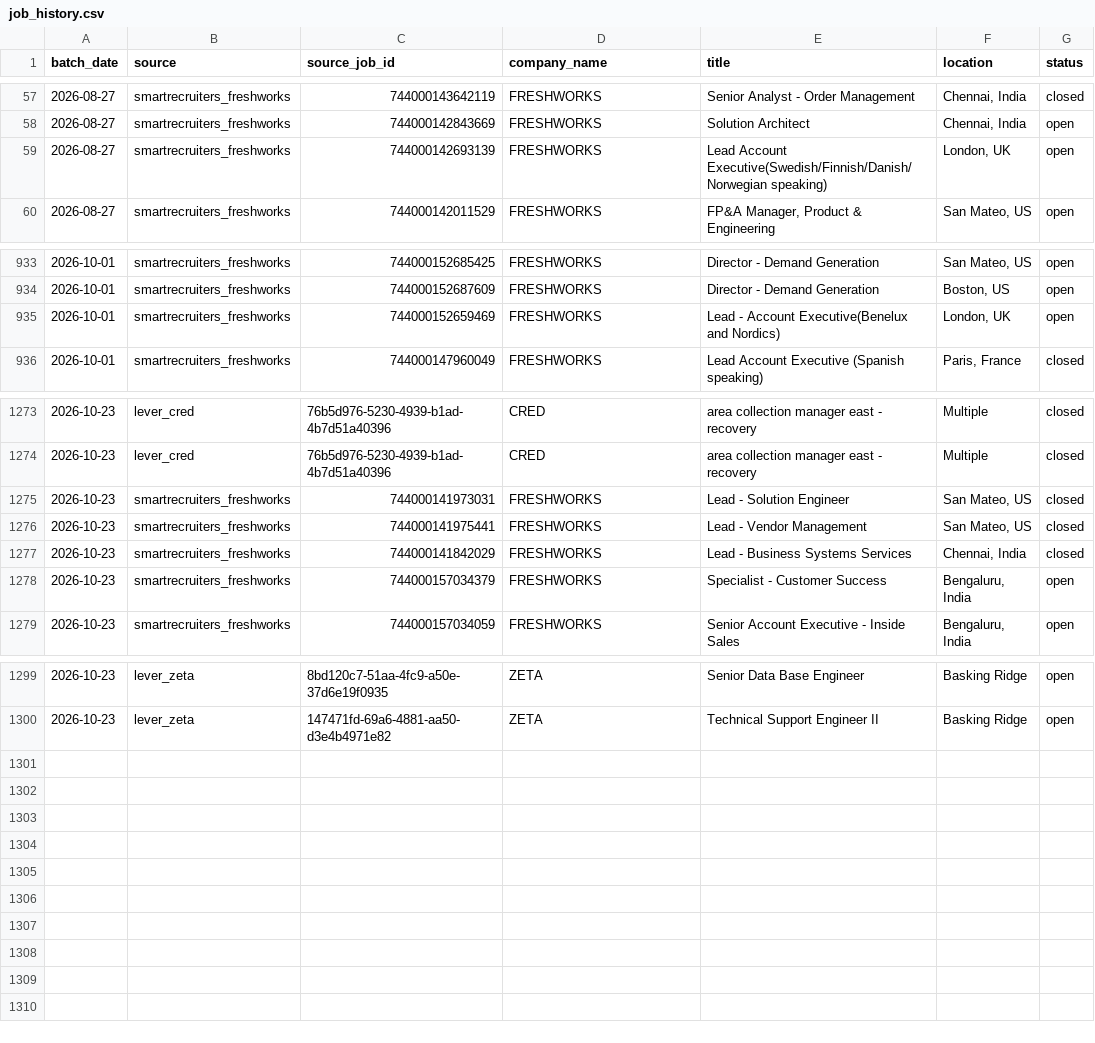
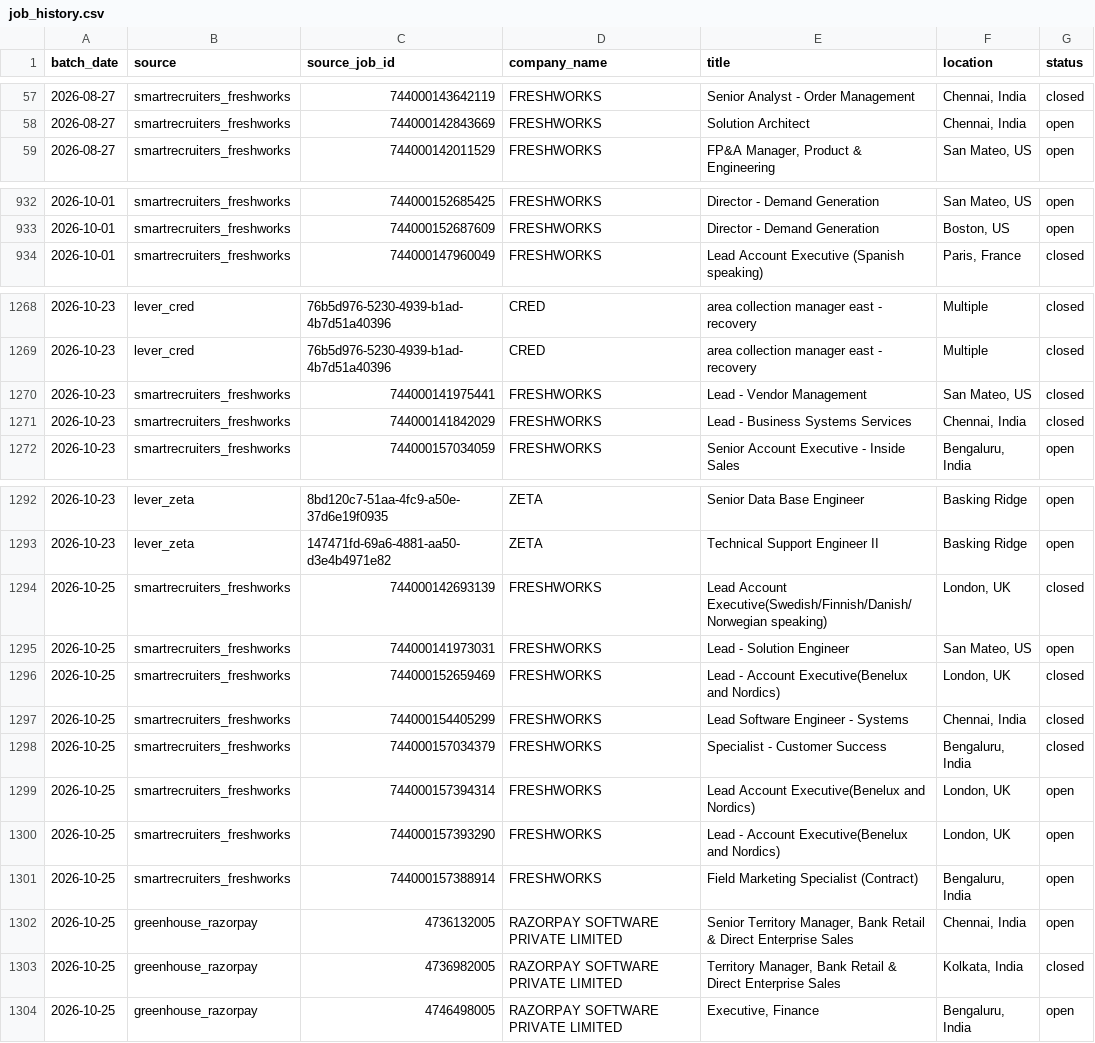
Before and after one commit to itsabhinavism/job-vault-datavault, a CSV file: export/job_history.csv, drawn as a sheet; only a part is shown, gaps mark what is left out; the diff covers the shown part only.

Commit message:
data: refresh export CSVs 2026-10-25

```diff
--- a/export/job_history.csv
+++ b/export/job_history.csv
@@ -58,3 +58,2 @@
 2026-08-27,smartrecruiters_freshworks,744000142843669,FRESHWORKS,Solution Architect,"Chennai, India",open
-2026-08-27,smartrecruiters_freshworks,744000142693139,FRESHWORKS,Lead Account Executive(Swedish/Finnish/Danish/Norwegian speaking),"London, UK",open
 2026-08-27,smartrecruiters_freshworks,744000142011529,FRESHWORKS,"FP&A Manager, Product & Engineering","San Mateo, US",open
@@ -934,3 +933,2 @@
 2026-10-01,smartrecruiters_freshworks,744000152687609,FRESHWORKS,Director - Demand Generation,"Boston, US",open
-2026-10-01,smartrecruiters_freshworks,744000152659469,FRESHWORKS,Lead - Account Executive(Benelux and Nordics),"London, UK",open
 2026-10-01,smartrecruiters_freshworks,744000147960049,FRESHWORKS,Lead Account Executive (Spanish speaking),"Paris, France",closed
@@ -1274,6 +1269,4 @@
 2026-10-23,lever_cred,76b5d976-5230-4939-b1ad-4b7d51a40396,CRED,area collection manager east - recovery,Multiple,closed
-2026-10-23,smartrecruiters_freshworks,744000141973031,FRESHWORKS,Lead - Solution Engineer,"San Mateo, US",closed
 2026-10-23,smartrecruiters_freshworks,744000141975441,FRESHWORKS,Lead - Vendor Management,"San Mateo, US",closed
 2026-10-23,smartrecruiters_freshworks,744000141842029,FRESHWORKS,Lead - Business Systems Services,"Chennai, India",closed
-2026-10-23,smartrecruiters_freshworks,744000157034379,FRESHWORKS,Specialist - Customer Success,"Bengaluru, India",open
 2026-10-23,smartrecruiters_freshworks,744000157034059,FRESHWORKS,Senior Account Executive - Inside Sales,"Bengaluru, India",open
@@ -1300 +1293,12 @@
 2026-10-23,lever_zeta,147471fd-69a6-4881-aa50-d3e4b4971e82,ZETA,Technical Support Engineer II,Basking Ridge,open
+2026-10-25,smartrecruiters_freshworks,744000142693139,FRESHWORKS,Lead Account Executive(Swedish/Finnish/Danish/Norwegian speaking),"London, UK",closed
+2026-10-25,smartrecruiters_freshworks,744000141973031,FRESHWORKS,Lead - Solution Engineer,"San Mateo, US",open
+2026-10-25,smartrecruiters_freshworks,744000152659469,FRESHWORKS,Lead - Account Executive(Benelux and Nordics),"London, UK",closed
+2026-10-25,smartrecruiters_freshworks,744000154405299,FRESHWORKS,Lead Software Engineer - Systems,"Chennai, India",closed
+2026-10-25,smartrecruiters_freshworks,744000157034379,FRESHWORKS,Specialist - Customer Success,"Bengaluru, India",closed
+2026-10-25,smartrecruiters_freshworks,744000157394314,FRESHWORKS,Lead Account Executive(Benelux and Nordics),"London, UK",open
+2026-10-25,smartrecruiters_freshworks,744000157393290,FRESHWORKS,Lead - Account Executive(Benelux and Nordics),"London, UK",open
+2026-10-25,smartrecruiters_freshworks,744000157388914,FRESHWORKS,Field Marketing Specialist (Contract),"Bengaluru, India",open
+2026-10-25,greenhouse_razorpay,4736132005,RAZORPAY SOFTWARE PRIVATE LIMITED,"Senior Territory Manager, Bank Retail & Direct Enterprise Sales","Chennai, India",open
+2026-10-25,greenhouse_razorpay,4736982005,RAZORPAY SOFTWARE PRIVATE LIMITED,"Territory Manager, Bank Retail & Direct Enterprise Sales","Kolkata, India",closed
+2026-10-25,greenhouse_razorpay,4746498005,RAZORPAY SOFTWARE PRIVATE LIMITED,"Executive, Finance","Bengaluru, India",open
```
Also changed, not shown: 3 removed rows elsewhere in this file, export/changes.csv, export/current_jobs.csv, 2 other files.
